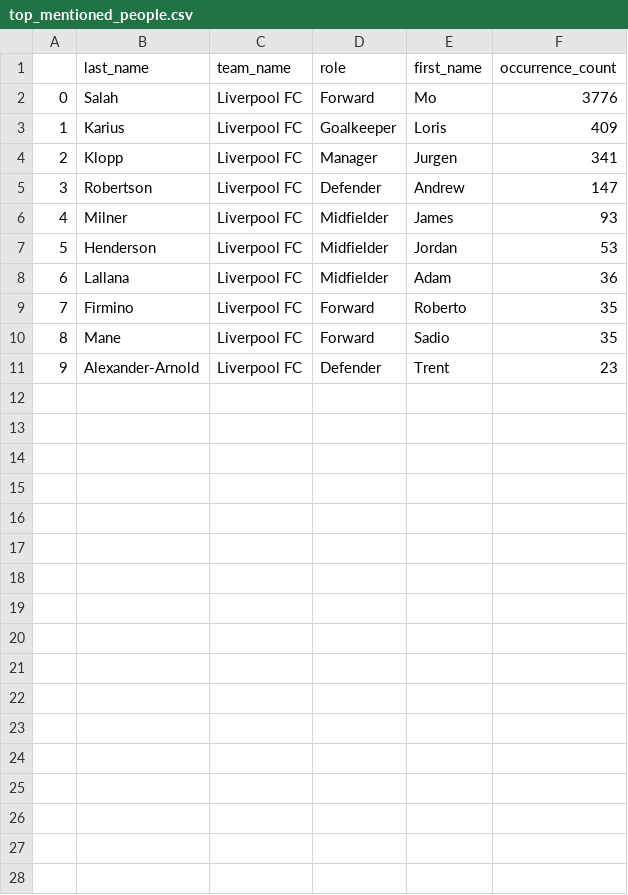
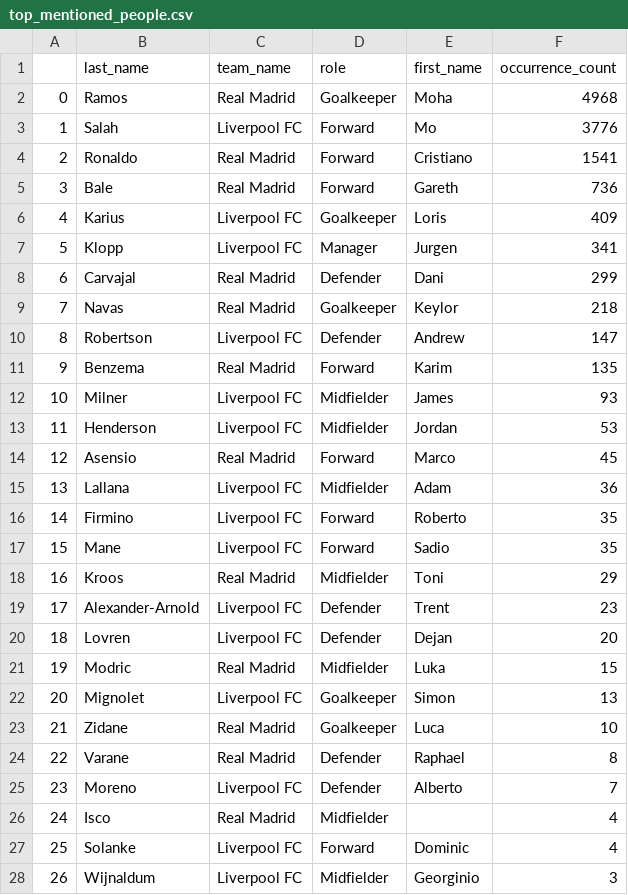
Before and after one commit to MaciejSzczypek/football_tweets_analyzer, a CSV file: results/top_mentioned_people.csv, drawn as a sheet; only a part is shown; addresses are those after the commit; the diff covers the shown part only; the diff names each change by its address in the sheet, - before the commit and + after, or states it on an @@ line.

Commit message:
Commit after finishing first version of paper.

```diff
--- a/results/top_mentioned_people.csv
+++ b/results/top_mentioned_people.csv
+row 2: 0 | Ramos | Real Madrid | Goalkeeper | Moha | 4968
@@ column A renumbered between rows 3 and 19 @@
+row 4: 2 | Ronaldo | Real Madrid | Forward | Cristiano | 1541
+row 5: 3 | Bale | Real Madrid | Forward | Gareth | 736
+row 8: 6 | Carvajal | Real Madrid | Defender | Dani | 299
+row 9: 7 | Navas | Real Madrid | Goalkeeper | Keylor | 218
+row 11: 9 | Benzema | Real Madrid | Forward | Karim | 135
+row 14: 12 | Asensio | Real Madrid | Forward | Marco | 45
+row 18: 16 | Kroos | Real Madrid | Midfielder | Toni | 29
+row 20: 18 | Lovren | Liverpool FC | Defender | Dejan | 20
+row 21: 19 | Modric | Real Madrid | Midfielder | Luka | 15
+row 22: 20 | Mignolet | Liverpool FC | Goalkeeper | Simon | 13
+row 23: 21 | Zidane | Real Madrid | Goalkeeper | Luca | 10
+row 24: 22 | Varane | Real Madrid | Defender | Raphael | 8
+row 25: 23 | Moreno | Liverpool FC | Defender | Alberto | 7
+row 26: 24 | Isco | Real Madrid | Midfielder |  | 4
+row 27: 25 | Solanke | Liverpool FC | Forward | Dominic | 4
+row 28: 26 | Wijnaldum | Liverpool FC | Midfielder | Georginio | 3
```
Also changed, not shown: 3 added rows elsewhere in this file, results/3_gram.csv, results/5_gram.csv, 41 other files.
